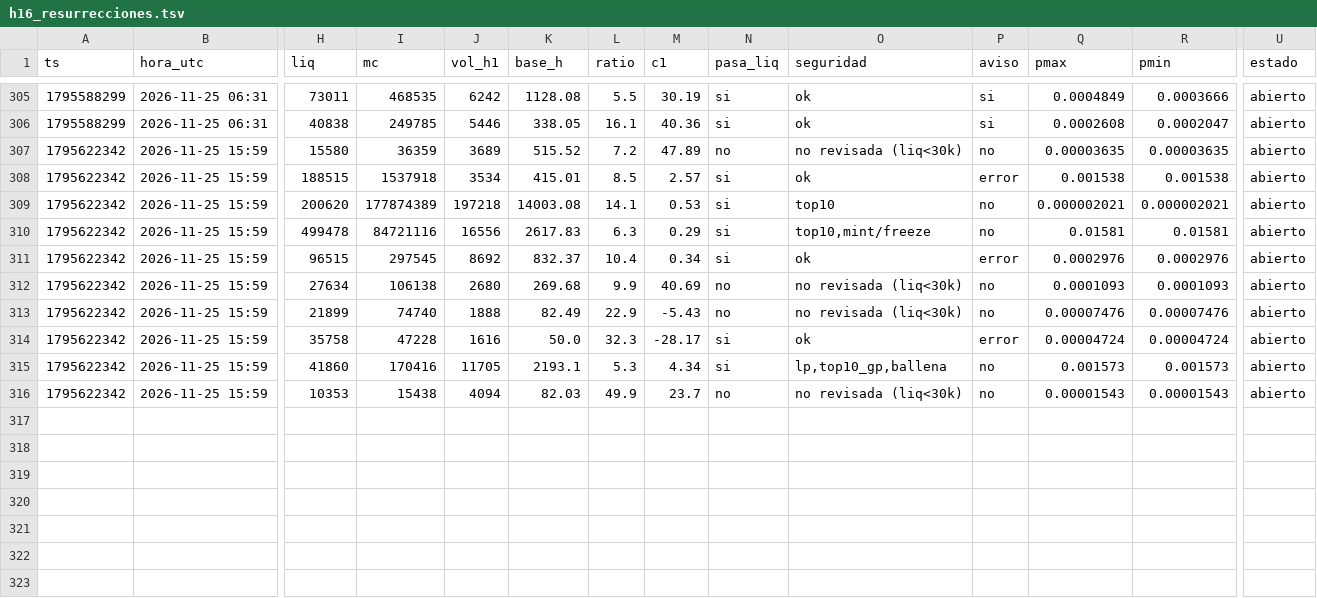
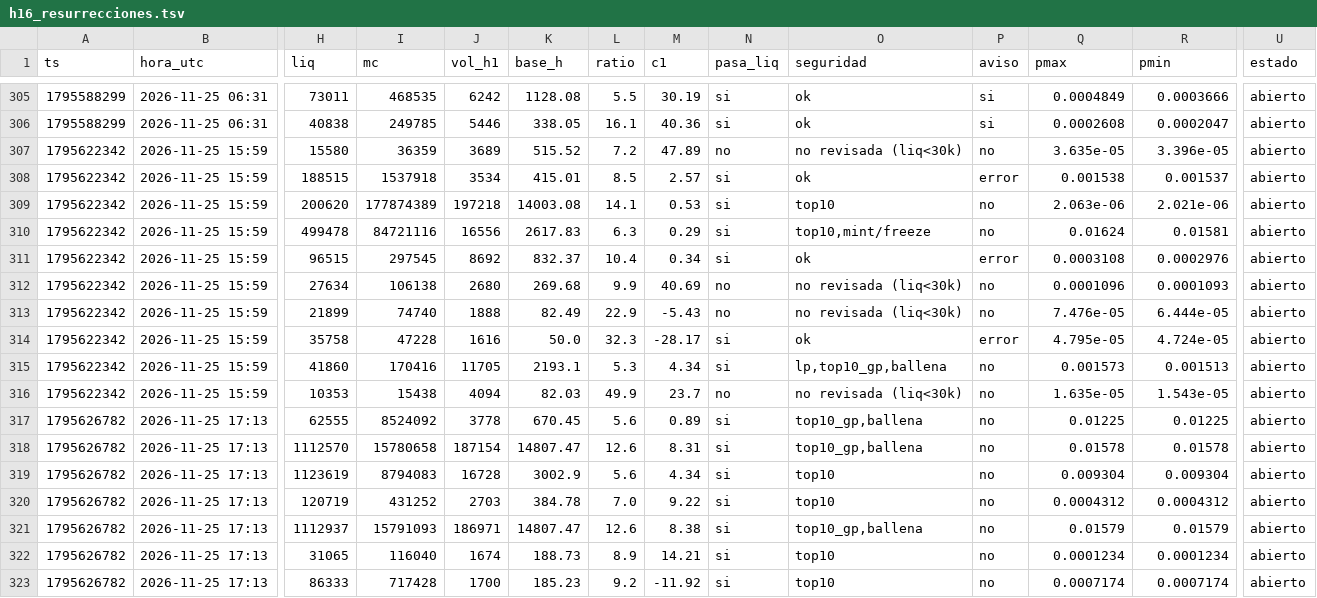
Before and after one commit to fjmunoznieves/desk-memecoins, a TSV file: datos/h16_resurrecciones.tsv, drawn as a sheet; only a part is shown, gaps mark what is left out; rows hold the shown columns only; the diff covers the shown part only; the diff names each change by its address in the sheet, - before the commit and + after, or states it on an @@ line.

```diff
--- a/datos/h16_resurrecciones.tsv
+++ b/datos/h16_resurrecciones.tsv
-Q307 (pmax): 0.00003635
+Q307 (pmax): 3.635e-05
-R307 (pmin): 0.00003635
+R307 (pmin): 3.396e-05
-R308 (pmin): 0.001538
+R308 (pmin): 0.001537
-Q309 (pmax): 0.000002021
+Q309 (pmax): 2.063e-06
-R309 (pmin): 0.000002021
+R309 (pmin): 2.021e-06
-Q310 (pmax): 0.01581
+Q310 (pmax): 0.01624
-Q311 (pmax): 0.0002976
+Q311 (pmax): 0.0003108
-Q312 (pmax): 0.0001093
+Q312 (pmax): 0.0001096
-Q313 (pmax): 0.00007476
+Q313 (pmax): 7.476e-05
-R313 (pmin): 0.00007476
+R313 (pmin): 6.444e-05
-Q314 (pmax): 0.00004724
+Q314 (pmax): 4.795e-05
-R314 (pmin): 0.00004724
+R314 (pmin): 4.724e-05
-R315 (pmin): 0.001573
+R315 (pmin): 0.001513
-Q316 (pmax): 0.00001543
+Q316 (pmax): 1.635e-05
-R316 (pmin): 0.00001543
+R316 (pmin): 1.543e-05
+row 317: 1795626782 | 2026-11-25 17:13 | 62555 | 8524092 | 3778 | 670.45 | 5.6 | 0.89 | si | top10_gp,ballena | no | 0.01225 | 0.01225 | abierto
+row 318: 1795626782 | 2026-11-25 17:13 | 1112570 | 15780658 | 187154 | 14807.47 | 12.6 | 8.31 | si | top10_gp,ballena | no | 0.01578 | 0.01578 | abierto
+row 319: 1795626782 | 2026-11-25 17:13 | 1123619 | 8794083 | 16728 | 3002.9 | 5.6 | 4.34 | si | top10 | no | 0.009304 | 0.009304 | abierto
+row 320: 1795626782 | 2026-11-25 17:13 | 120719 | 431252 | 2703 | 384.78 | 7.0 | 9.22 | si | top10 | no | 0.0004312 | 0.0004312 | abierto
+row 321: 1795626782 | 2026-11-25 17:13 | 1112937 | 15791093 | 186971 | 14807.47 | 12.6 | 8.38 | si | top10_gp,ballena | no | 0.01579 | 0.01579 | abierto
+row 322: 1795626782 | 2026-11-25 17:13 | 31065 | 116040 | 1674 | 188.73 | 8.9 | 14.21 | si | top10 | no | 0.0001234 | 0.0001234 | abierto
+row 323: 1795626782 | 2026-11-25 17:13 | 86333 | 717428 | 1700 | 185.23 | 9.2 | -11.92 | si | top10 | no | 0.0007174 | 0.0007174 | abierto
```
Also changed, not shown: 12 edited cells elsewhere in this file, datos/bundles_eventos.tsv, datos/h27_sombra.tsv, 13 other files.
